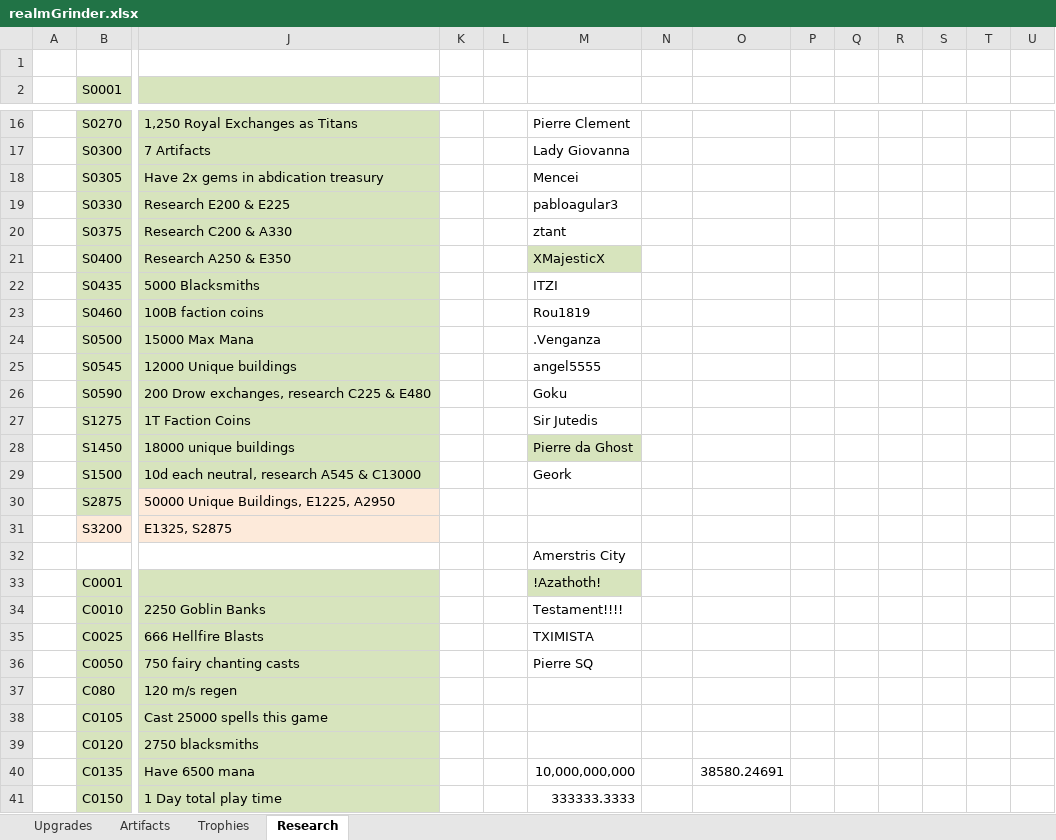
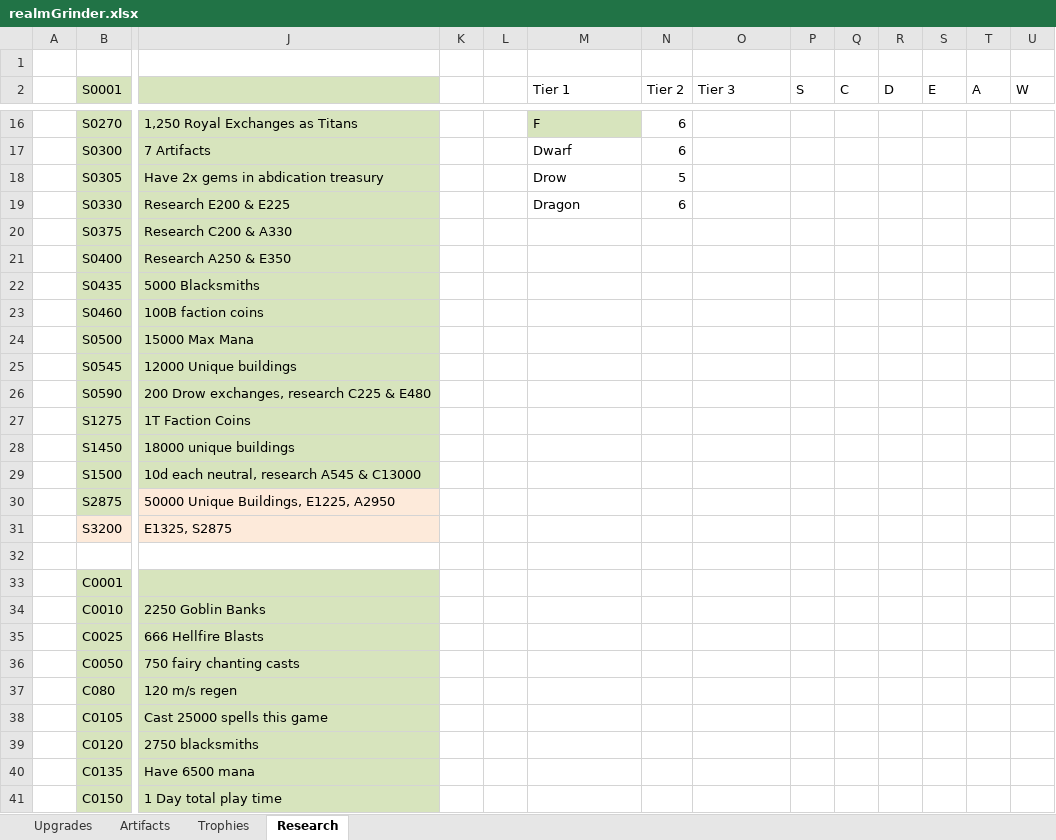
Before and after one commit to rwruss/tycoon, an Excel workbook: doc/realmGrinder.xlsx, sheet Research, drawn as a sheet; only a part is shown, gaps mark what is left out; values as stored, in another font and other column widths than the file's, no borders; the diff covers the shown part only; the diff names each change by its address in the sheet, - before the commit and + after, or states it on an @@ line.

```diff
--- a/doc/realmGrinder.xlsx (sheet Research)
+++ b/doc/realmGrinder.xlsx (sheet Research)
-M2: (empty)
+M2: Tier 1
-N2: (empty)
+N2: Tier 2
-O2: (empty)
+O2: Tier 3
-P2: (empty)
+P2: S
-Q2: (empty)
+Q2: C
-R2: (empty)
+R2: D
-S2: (empty)
+S2: E
-T2: (empty)
+T2: A
-U2: (empty)
+U2: W
-M16 (Tier 1): Pierre Clement
+M16 (Tier 1): F
-M16 fill: none
+M16 fill: #D7E4BD
-N16:N17 (Tier 2): (empty)
+N16:N17 (Tier 2): 6
-M17 (Tier 1): Lady Giovanna
+M17 (Tier 1): Dwarf
-M18 (Tier 1): Mencei
+M18 (Tier 1): Drow
-N18 (Tier 2): (empty)
+N18 (Tier 2): 5
-M19 (Tier 1): pabloagular3
+M19 (Tier 1): Dragon
-N19 (Tier 2): (empty)
+N19 (Tier 2): 6
-M20 (Tier 1): ztant
+M20 (Tier 1): (empty)
-M21 (Tier 1): XMajesticX
+M21 (Tier 1): (empty)
-M21 fill: #D7E4BD
+M21 fill: none
-M22 (Tier 1): ITZI
+M22 (Tier 1): (empty)
-M23 (Tier 1): Rou1819
+M23 (Tier 1): (empty)
-M24 (Tier 1): .Venganza
+M24 (Tier 1): (empty)
-M25 (Tier 1): angel5555
+M25 (Tier 1): (empty)
-M26 (Tier 1): Goku
+M26 (Tier 1): (empty)
-M27 (Tier 1): Sir Jutedis
+M27 (Tier 1): (empty)
-M28 (Tier 1): Pierre da Ghost
+M28 (Tier 1): (empty)
-M28 fill: #D7E4BD
+M28 fill: none
-M29 (Tier 1): Geork
+M29 (Tier 1): (empty)
-M32 (Tier 1): Amerstris City
+M32 (Tier 1): (empty)
-M33 (Tier 1): !Azathoth!
+M33 (Tier 1): (empty)
-M33 fill: #D7E4BD
+M33 fill: none
-M34 (Tier 1): Testament!!!!
+M34 (Tier 1): (empty)
-M35 (Tier 1): TXIMISTA
+M35 (Tier 1): (empty)
-M36 (Tier 1): Pierre SQ
+M36 (Tier 1): (empty)
-M40 (Tier 1): 10,000,000,000
+M40 (Tier 1): (empty)
-O40 (Tier 3): 38580.24691
+O40 (Tier 3): (empty)
-M41 (Tier 1): 333333.3333
+M41 (Tier 1): (empty)
```
Also changed, not shown: 35 edited cells and cell formats elsewhere in this sheet, sheet Trophies, 1 other file.
